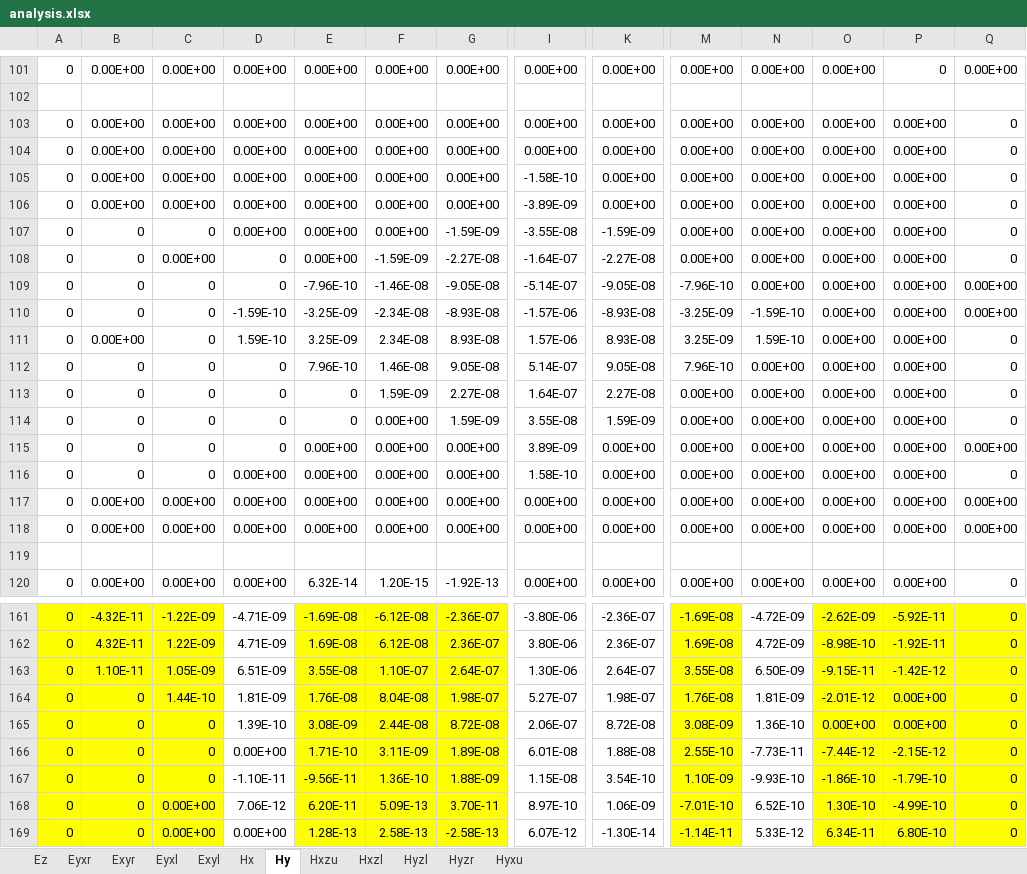
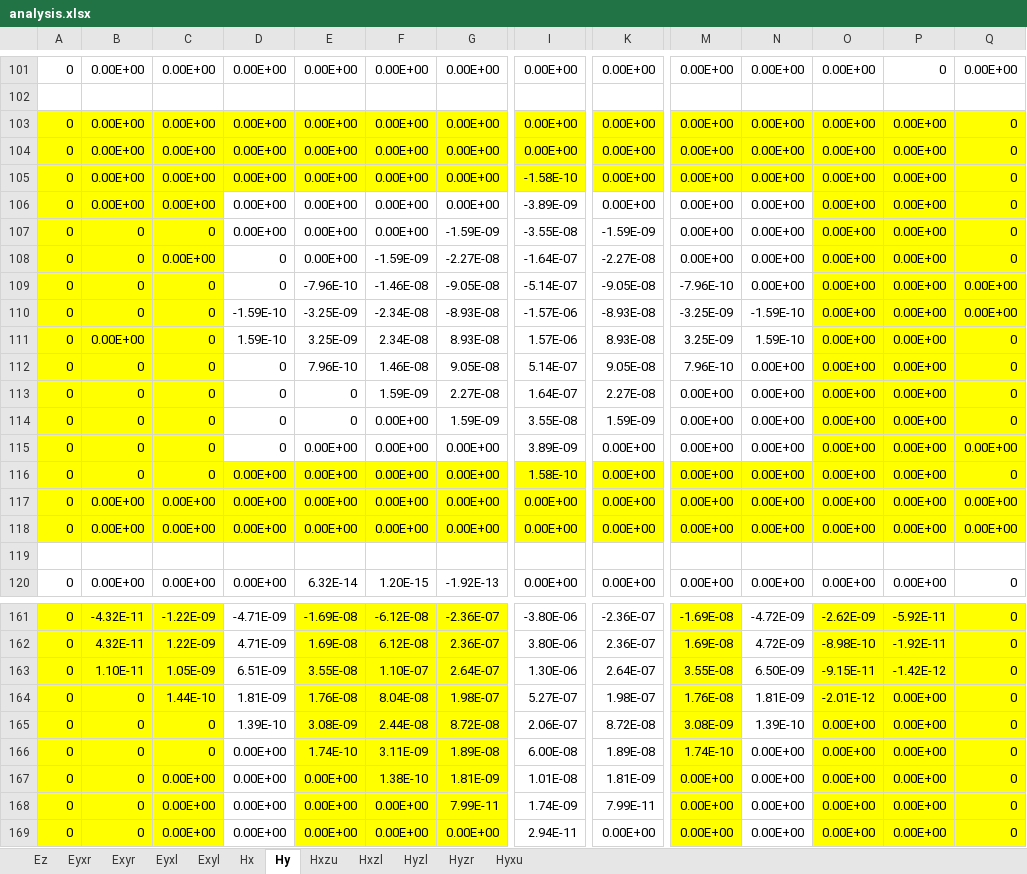
Before and after one commit to xuanyuwang/FDTD-CPML, an Excel workbook: 2D/2D/analysis.xlsx, sheet Hy, drawn as a sheet; only a part is shown, gaps mark what is left out; values as stored, in another font and other column widths than the file's, no borders; charts and pictures not drawn; removed rows and columns are numbered as before the commit, all else as after; rows hold the shown columns only; the diff covers the shown part only; the diff names each change by its address in the sheet, - before the commit and + after, or states it on an @@ line.

```diff
--- a/2D/2D/analysis.xlsx (sheet Hy)
+++ b/2D/2D/analysis.xlsx (sheet Hy)
-A103:Q105 fill: none
+A103:Q105 fill: #FFFF00
-A106:C115 fill: none
+A106:C115 fill: #FFFF00
-O106:Q115 fill: none
+O106:Q115 fill: #FFFF00
-A116:Q118 fill: none
+A116:Q118 fill: #FFFF00
-N165: 1.36E-10
+N165: 1.39E-10
-E166: 1.71E-10
+E166: 1.74E-10
-I166: 6.01E-08
+I166: 6.00E-08
-K166: 1.88E-08
+K166: 1.89E-08
-M166: 2.55E-10
+M166: 1.74E-10
-N166: -7.73E-11
+N166: 0.00E+00
-O166: -7.44E-12
+O166: 0.00E+00
-P166: -2.15E-12
+P166: 0.00E+00
-row 167: 0 | 0 | 0 | -1.10E-11 | -9.56E-11 | 1.36E-10 | 1.88E-09 | 1.15E-08 | 3.54E-10 | 1.10E-09 | -9.93E-10 | -1.86E-10 | -1.79E-10 | 0
-row 168: 0 | 0 | 0.00E+00 | 7.06E-12 | 6.20E-11 | 5.09E-13 | 3.70E-11 | 8.97E-10 | 1.06E-09 | -7.01E-10 | 6.52E-10 | 1.30E-10 | -4.99E-10 | 0
-row 169: 0 | 0 | 0.00E+00 | 0.00E+00 | 1.28E-13 | 2.58E-13 | -2.58E-13 | 6.07E-12 | -1.30E-14 | -1.14E-11 | 5.33E-12 | 6.34E-11 | 6.80E-10 | 0
+row 167: 0 | 0 | 0.00E+00 | 0.00E+00 | 0.00E+00 | 1.38E-10 | 1.81E-09 | 1.01E-08 | 1.81E-09 | 0.00E+00 | 0.00E+00 | 0.00E+00 | 0.00E+00 | 0
+row 168: 0 | 0 | 0.00E+00 | 0.00E+00 | 0.00E+00 | 0.00E+00 | 7.99E-11 | 1.74E-09 | 7.99E-11 | 0.00E+00 | 0.00E+00 | 0.00E+00 | 0.00E+00 | 0
+row 169: 0 | 0 | 0.00E+00 | 0.00E+00 | 0.00E+00 | 0.00E+00 | 0.00E+00 | 2.94E-11 | 0.00E+00 | 0.00E+00 | 0.00E+00 | 0.00E+00 | 0.00E+00 | 0
```
Also changed, not shown: 41 edited cells and cell formats elsewhere in this sheet, sheet Ez, sheet Hx, sheet Exyr, sheet Eyxr, sheet Hyzr, sheet Eyxl, 3 more sheets, charts or pictures, 19 other files.
